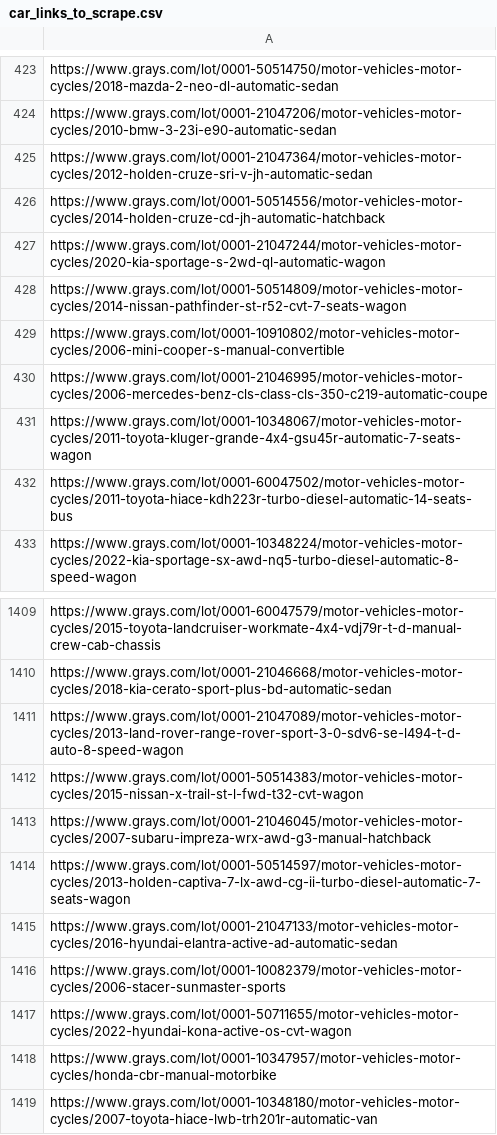
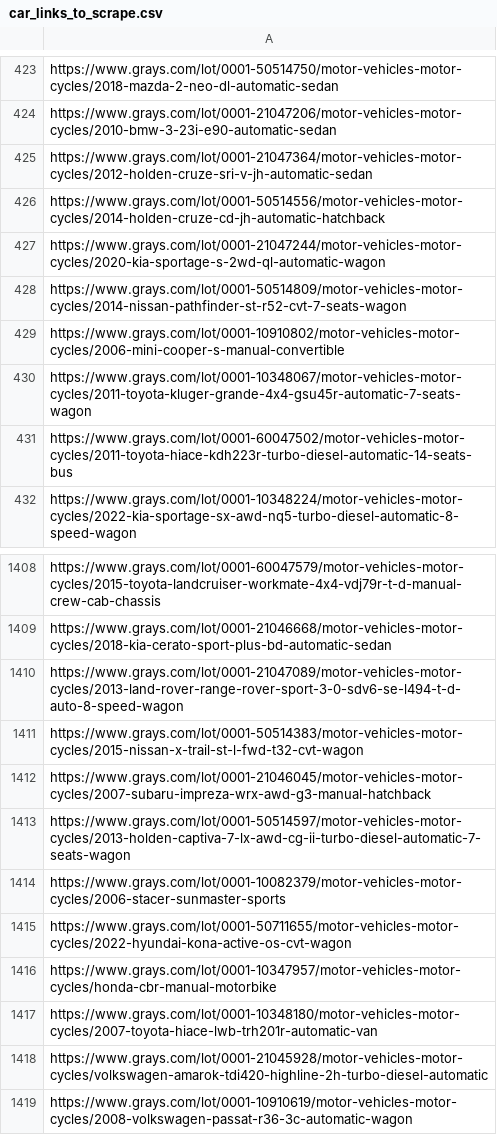
Before and after one commit to 77nimesh/GraysWebScraping, a CSV file: GraysScrapingUsingAsync/car_links_to_scrape.csv, drawn as a sheet; only a part is shown, gaps mark what is left out; the shorter side is filled out with more unchanged rows; the diff names each change by its address in the sheet, - before the commit and + after, or states it on an @@ line.

```diff
--- a/GraysScrapingUsingAsync/car_links_to_scrape.csv
+++ b/GraysScrapingUsingAsync/car_links_to_scrape.csv
-row 430: https://www.grays.com/lot/0001-21046995/motor-vehicles-motor-cycles/2006-mercedes-benz-cls-class-cls-350-c219-automatic-coupe
-row 1415: https://www.grays.com/lot/0001-21047133/motor-vehicles-motor-cycles/2016-hyundai-elantra-active-ad-automatic-sedan
```
Also changed, not shown: GraysScrapingUsingAsync/scraped_links.csv, GraysScrapingUsingAsync/sold_cars.csv.
